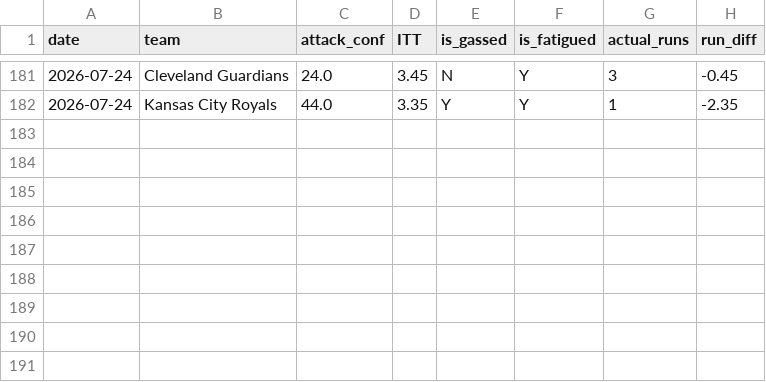
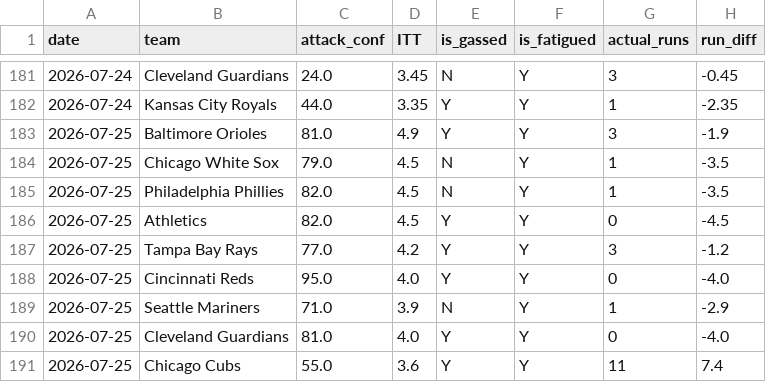
Before and after one commit to kklosowiak/MlbDFS, a CSV file: scratch/passive_tracker/signals/pen_fatigue_log.csv, drawn as a sheet; only a part is shown, gaps mark what is left out; the diff names each change by its address in the sheet, - before the commit and + after, or states it on an @@ line.

```diff
--- a/scratch/passive_tracker/signals/pen_fatigue_log.csv
+++ b/scratch/passive_tracker/signals/pen_fatigue_log.csv
+row 183: 2026-07-25 | Baltimore Orioles | 81.0 | 4.9 | Y | Y | 3 | -1.9
+row 184: 2026-07-25 | Chicago White Sox | 79.0 | 4.5 | N | Y | 1 | -3.5
+row 185: 2026-07-25 | Philadelphia Phillies | 82.0 | 4.5 | N | Y | 1 | -3.5
+row 186: 2026-07-25 | Athletics | 82.0 | 4.5 | Y | Y | 0 | -4.5
+row 187: 2026-07-25 | Tampa Bay Rays | 77.0 | 4.2 | Y | Y | 3 | -1.2
+row 188: 2026-07-25 | Cincinnati Reds | 95.0 | 4.0 | Y | Y | 0 | -4.0
+row 189: 2026-07-25 | Seattle Mariners | 71.0 | 3.9 | N | Y | 1 | -2.9
+row 190: 2026-07-25 | Cleveland Guardians | 81.0 | 4.0 | Y | Y | 0 | -4.0
+row 191: 2026-07-25 | Chicago Cubs | 55.0 | 3.6 | Y | Y | 11 | 7.4
```
Also changed, not shown: scratch/passive_tracker/signals/anti_chalk_smash_log.csv, scratch/passive_tracker/signals/elite_platoon_log.csv, 15 other files.
